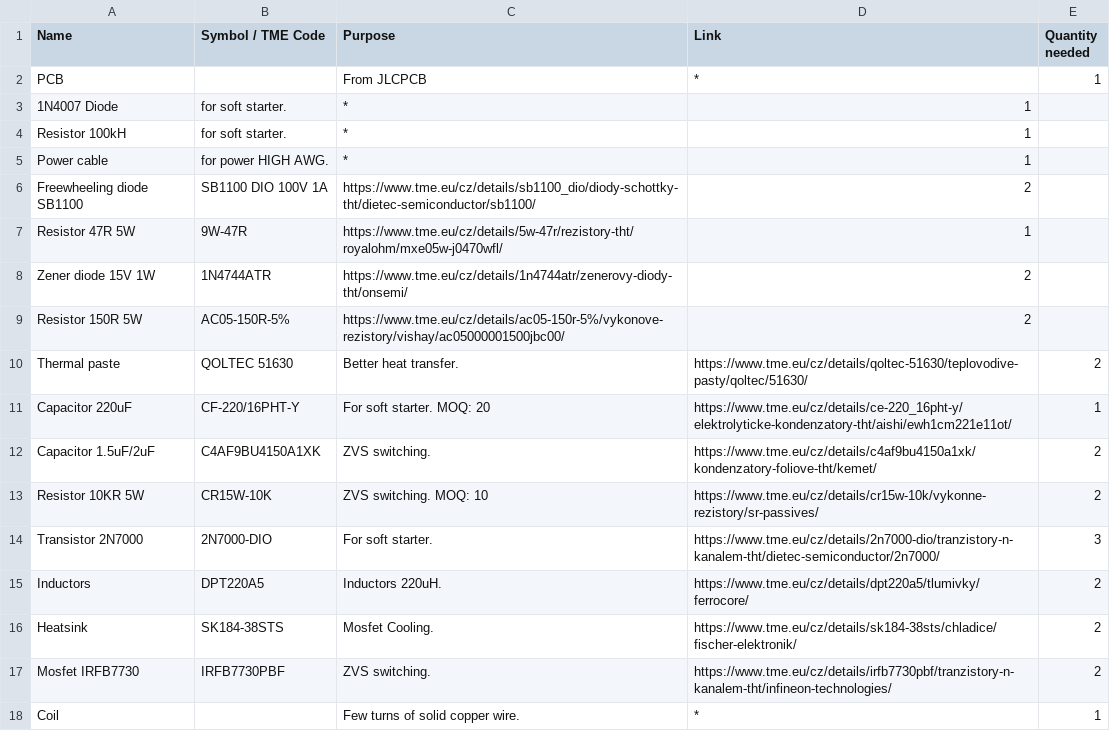
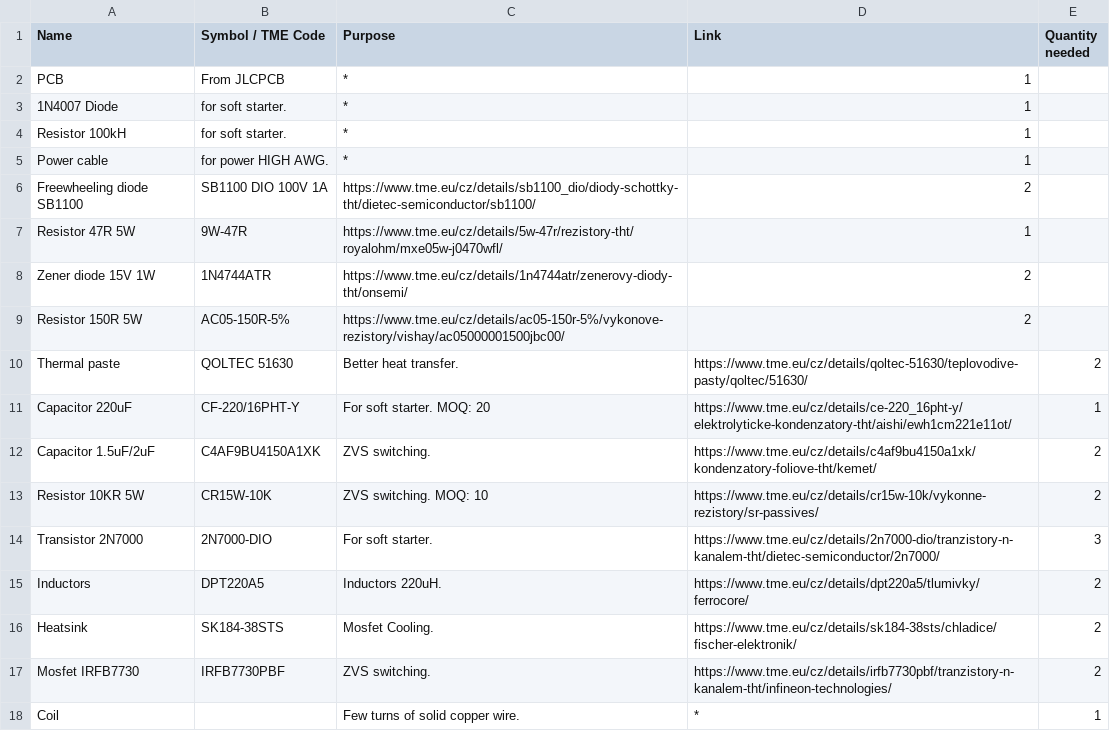
Before and after one commit to Ondrak-123/Induction-heater, a CSV file: BOM/SIMPLIFIED BOM CSV.csv, drawn as a sheet.

Commit message:
ADDED CSV

```diff
--- a/BOM/SIMPLIFIED BOM CSV.csv
+++ b/BOM/SIMPLIFIED BOM CSV.csv
@@ -1,3 +1,3 @@
 Name,Symbol / TME Code,Purpose,Link,Quantity needed
-PCB,,From JLCPCB,*,1
+PCB,From JLCPCB,*,1
 1N4007 Diode,for soft starter.,*,1
```
